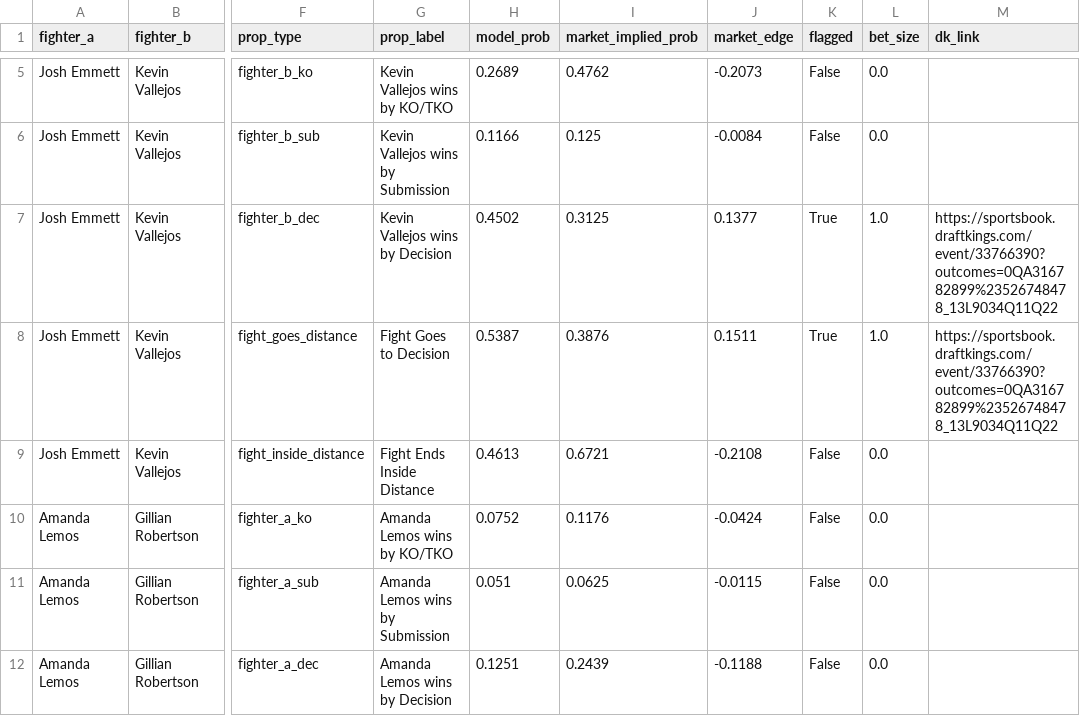
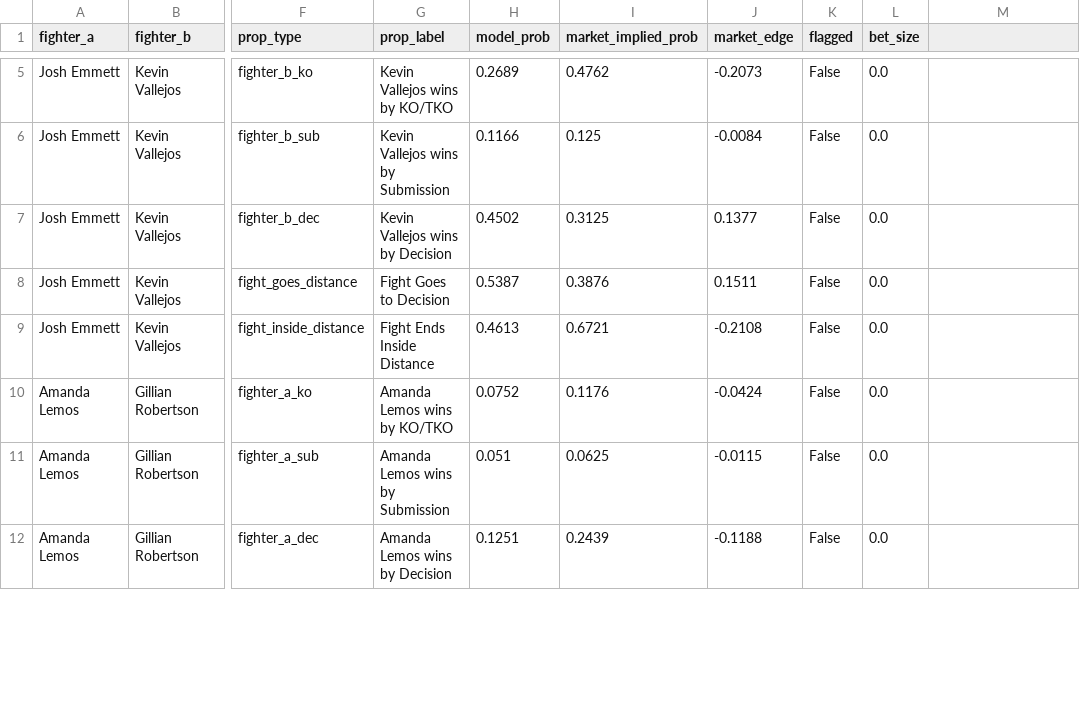
Before and after one commit to zwinship/OctaStats_UFC_Model_V2, a CSV file: predictions/v2_prop_recommendations_UFC_Fight_Night_Emmett_vs_Vallejos.csv, drawn as a sheet; only a part is shown, gaps mark what is left out; the diff covers the shown part only; the diff names each change by its address in the sheet, - before the commit and + after, or states it on an @@ line.

```diff
--- a/predictions/v2_prop_recommendations_UFC_Fight_Night_Emmett_vs_Vallejos.csv
+++ b/predictions/v2_prop_recommendations_UFC_Fight_Night_Emmett_vs_Vallejos.csv
-M1: dk_link
+M1: (empty)
-K7:K8 (flagged): True
+K7:K8 (flagged): False
-L7:L8 (bet_size): 1.0
+L7:L8 (bet_size): 0.0
-M7:M8: https://sportsbook.draftkings.com/event/33766390?outcomes=0QA316782899%23526748478_13L9034Q11Q22
+M7:M8: (empty)
```
Also changed, not shown: 18 edited cells elsewhere in this file.
